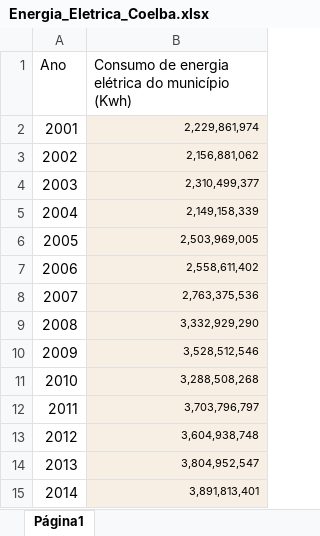
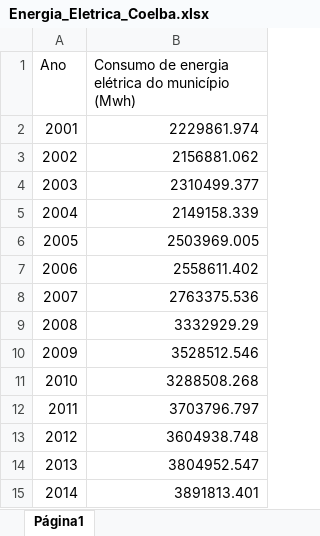
Before and after one commit to cienciadedadosnaep/rs_dados_cienciaetecnologia_energia, an Excel workbook: data/Energia_Eletrica_Coelba.xlsx, sheet Página1, drawn as a sheet; values as stored, in another font and other column widths than the file's, no borders; charts and pictures not drawn; the diff names each change by its address in the sheet, - before the commit and + after, or states it on an @@ line.

Commit message:
Correção dos gráficos do subtema "Energia" do tema "Meio Ambiente"

```diff
--- a/data/Energia_Eletrica_Coelba.xlsx (sheet Página1)
+++ b/data/Energia_Eletrica_Coelba.xlsx (sheet Página1)
-B1: …do município (Kwh)
+B1: …do município (Mwh)
-B2: 2,229,861,974
+B2: 2229861.974
-B2:B15 fill: #F7EFE4
+B2:B15 fill: none, text size: larger
-B3: 2,156,881,062
+B3: 2156881.062
-B4: 2,310,499,377
+B4: 2310499.377
-B5: 2,149,158,339
+B5: 2149158.339
-B6: 2,503,969,005
+B6: 2503969.005
-B7: 2,558,611,402
+B7: 2558611.402
-B8: 2,763,375,536
+B8: 2763375.536
-B9: 3,332,929,290
+B9: 3332929.29
-B10: 3,528,512,546
+B10: 3528512.546
-B11: 3,288,508,268
+B11: 3288508.268
-B12: 3,703,796,797
+B12: 3703796.797
-B13: 3,604,938,748
+B13: 3604938.748
-B14: 3,804,952,547
+B14: 3804952.547
-B15: 3,891,813,401
+B15: 3891813.401
```
Also changed, not shown: data/Energia_Eletrica_Coelba_Classes.xlsx, 5 other files.
